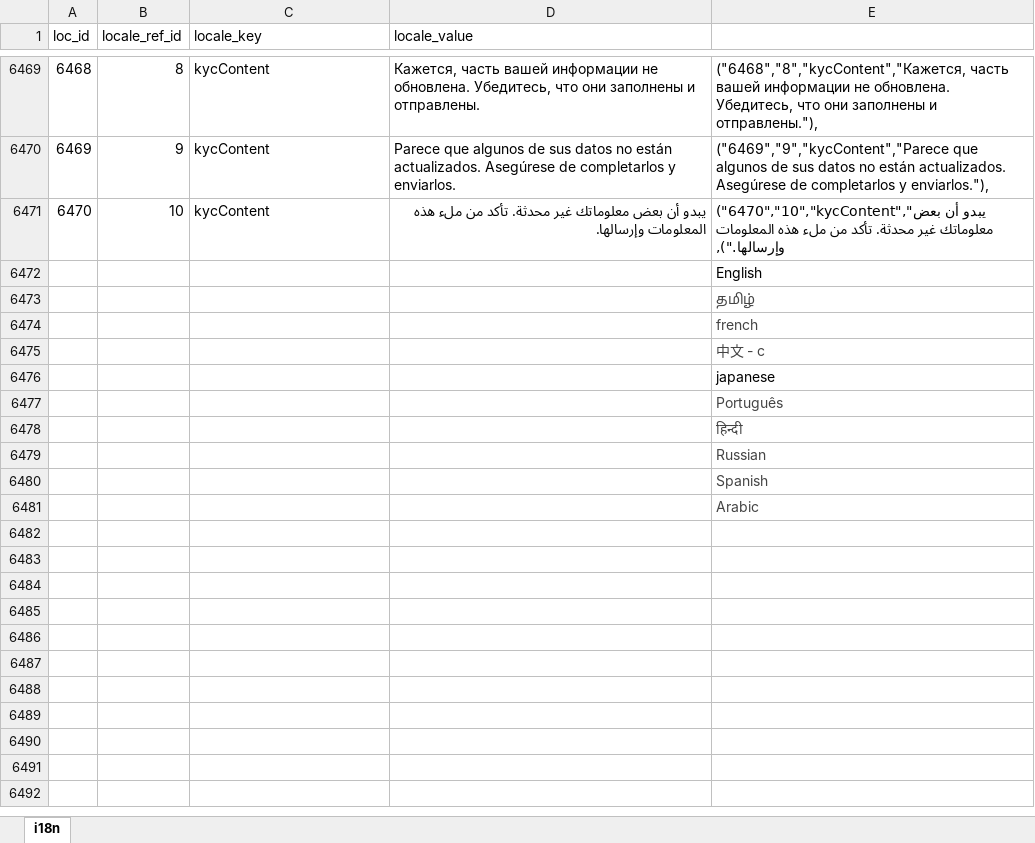
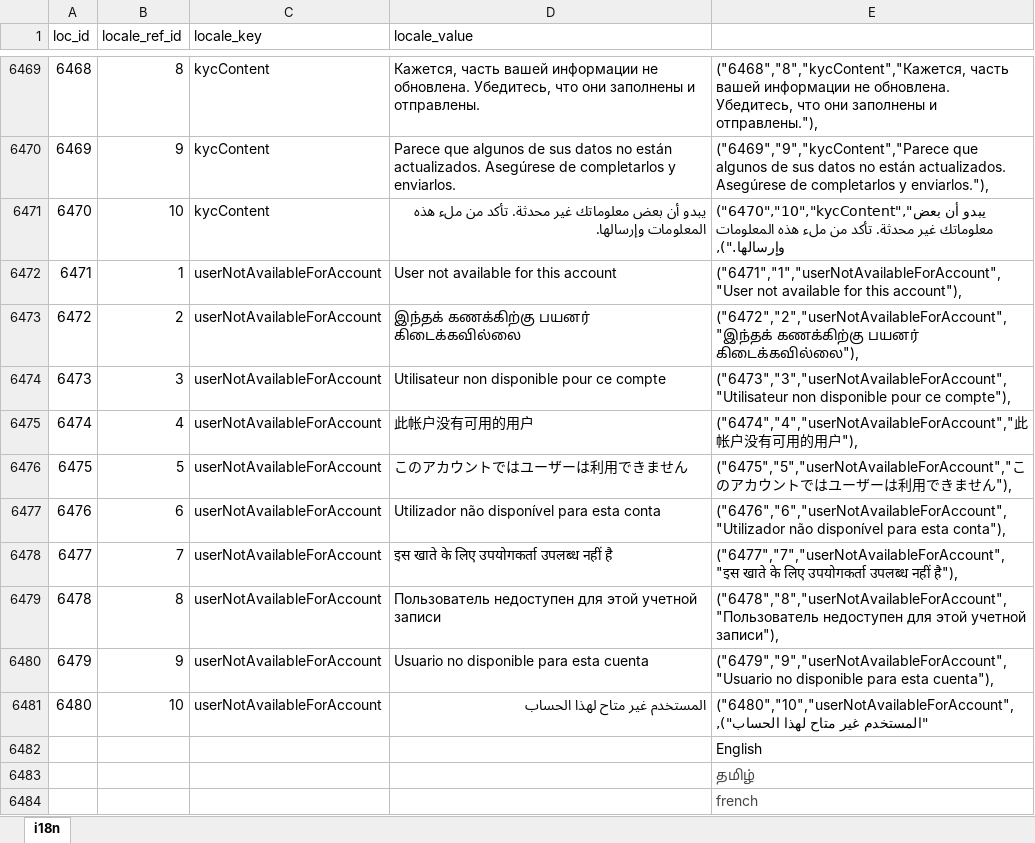
Before and after one commit to bharani-palani/ledgerely, an Excel workbook: i18n.xlsx, sheet i18n, drawn as a sheet; only a part is shown, gaps mark what is left out; the shorter side is filled out with more unchanged rows; values as stored, in another font and other column widths than the file's, no borders; the diff names each change by its address in the sheet, - before the commit and + after, or states it on an @@ line.

```diff
--- a/i18n.xlsx (sheet i18n)
+++ b/i18n.xlsx (sheet i18n)
+row 6472: 6471 | 1 | userNotAvailableForAccount | User not available for this account | ("6471","1","userNotAvailableForAccount","User not available for this account"),
+row 6473: 6472 | 2 | userNotAvailableForAccount | இந்தக் கணக்கிற்கு பயனர் கிடைக்கவில்லை | ("6472","2","userNotAvailableForAccount","இந்தக் கணக்கிற்கு பயனர் கிடைக்கவில்லை"),
+row 6474: 6473 | 3 | userNotAvailableForAccount | Utilisateur non disponible pour ce compte | ("6473","3","userNotAvailableForAccount","Utilisateur non disponible pour ce compte"),
+row 6475: 6474 | 4 | userNotAvailableForAccount | 此帐户没有可用的用户 | ("6474","4","userNotAvailableForAccount","此帐户没有可用的用户"),
+row 6476: 6475 | 5 | userNotAvailableForAccount | このアカウントではユーザーは利用できません | ("6475","5","userNotAvailableForAccount","このアカウントではユーザーは利用できません"),
+row 6477: 6476 | 6 | userNotAvailableForAccount | Utilizador não disponível para esta conta | ("6476","6","userNotAvailableForAccount","Utilizador não disponível para esta conta"),
+row 6478: 6477 | 7 | userNotAvailableForAccount | इस खाते के लिए उपयोगकर्ता उपलब्ध नहीं है | ("6477","7","userNotAvailableForAccount","इस खाते के लिए उपयोगकर्ता उपलब्ध नहीं है"),
+row 6479: 6478 | 8 | userNotAvailableForAccount | Пользователь недоступен для этой учетной записи | ("6478","8","userNotAvailableForAccount","Пользователь недоступен для этой учетной записи"),
+row 6480: 6479 | 9 | userNotAvailableForAccount | Usuario no disponible para esta cuenta | ("6479","9","userNotAvailableForAccount","Usuario no disponible para esta cuenta"),
+row 6481: 6480 | 10 | userNotAvailableForAccount | المستخدم غير متاح لهذا الحساب | ("6480","10","userNotAvailableForAccount","المستخدم غير متاح لهذا الحساب"),
```
Also changed, not shown: 18 other files.
